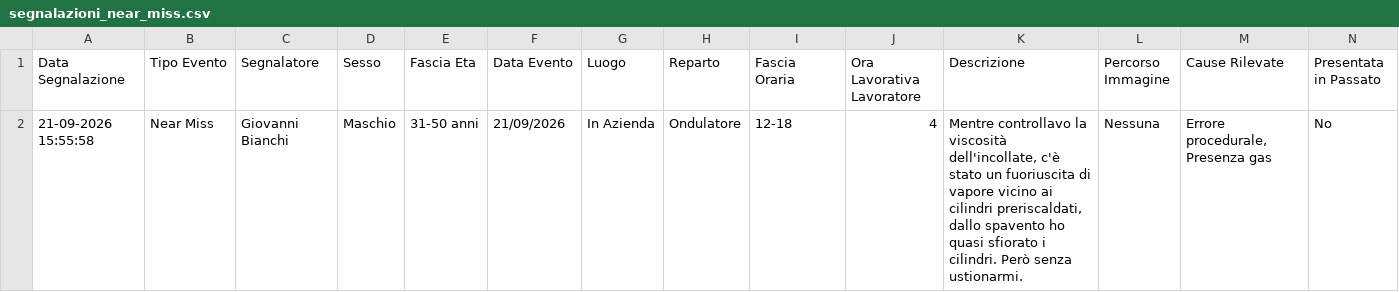
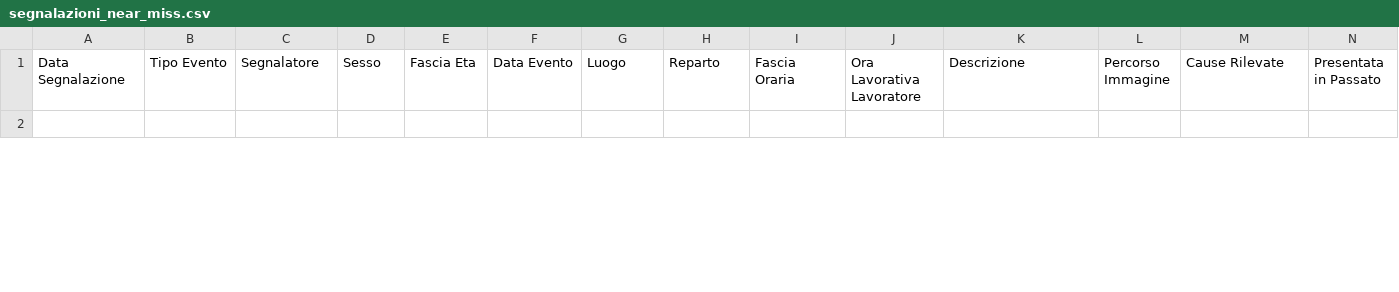
Before and after one commit to perugiaumbriapg-arch/app_hse_sint, a CSV file: segnalazioni_near_miss.csv, drawn as a sheet; only a part is shown; rows hold the shown columns only; the diff covers the shown part only; the diff names each change by its address in the sheet, - before the commit and + after, or states it on an @@ line.

```diff
--- a/segnalazioni_near_miss.csv
+++ b/segnalazioni_near_miss.csv
-row 2: 21-09-2026 15:55:58 | Near Miss | Giovanni Bianchi | Maschio | 31-50 anni | 21/09/2026 | In Azienda | Ondulatore | 12-18 | 4 | Mentre controllavo la viscosità dell'incollate, c'è stato un fuoriuscita di vapore vicino ai cilindri preriscaldati, dallo spavento ho quasi sfiorato i cilindri. Però senza ustionarmi. | Nessuna | Errore procedurale, Presenza gas | No
+row 2: (empty)
```
Also changed, not shown: 1 added row elsewhere in this file.
